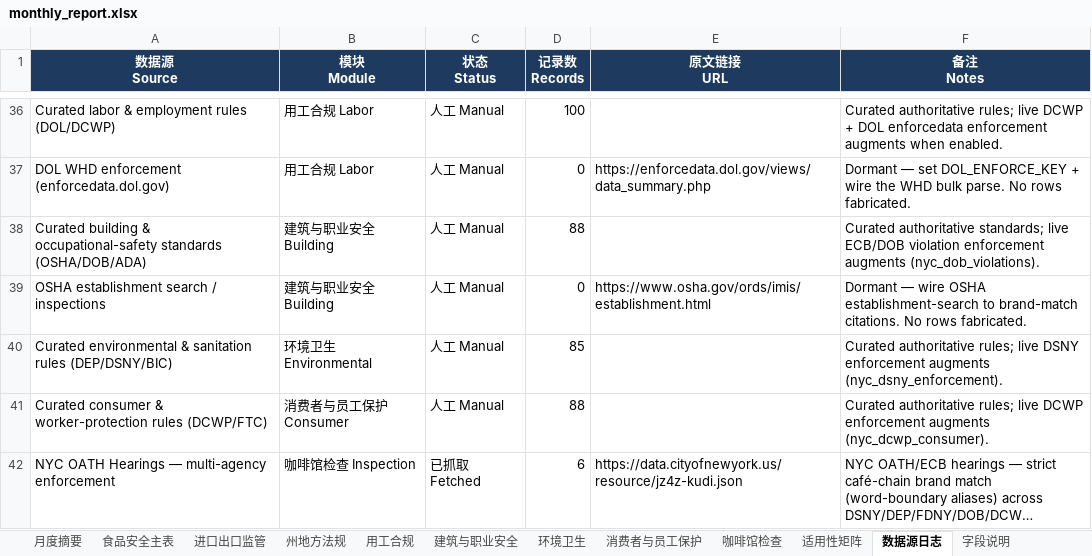
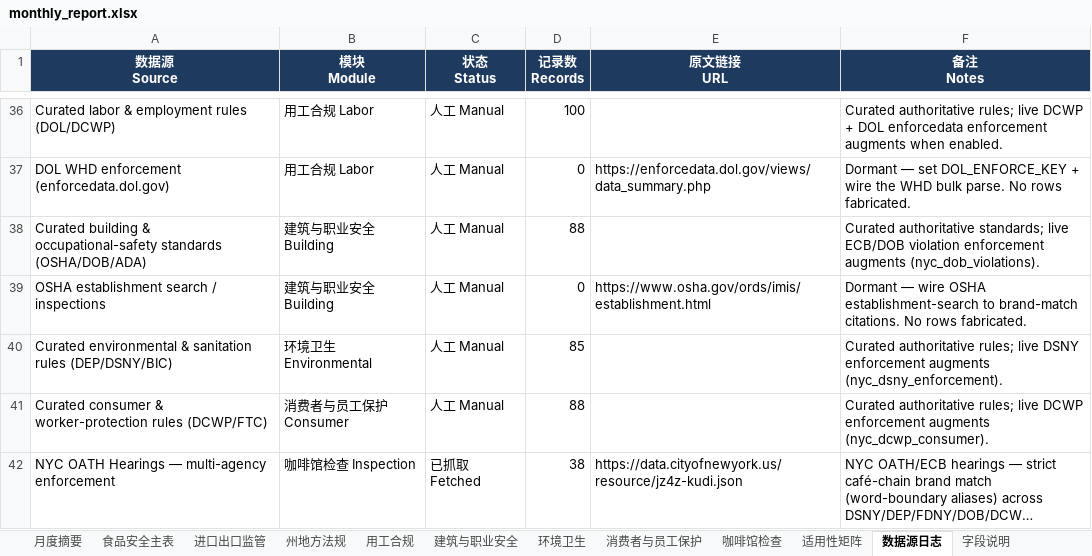
Before and after one commit to xiangyuzeng/qa_dashboard, an Excel workbook: public/exports/monthly_report.xlsx, sheet 数据源日志, drawn as a sheet; only a part is shown, gaps mark what is left out; long unchanged cells end in …; values as stored, in another font and other column widths than the file's, no borders; the diff names each change by its address in the sheet, - before the commit and + after, or states it on an @@ line.

```diff
--- a/public/exports/monthly_report.xlsx (sheet 数据源日志)
+++ b/public/exports/monthly_report.xlsx (sheet 数据源日志)
-D42 (记录数 Records): 6
+D42 (记录数 Records): 38
```
Also changed, not shown: sheet 咖啡馆检查, sheet 环境卫生, sheet 月度摘要, 12 other files.
